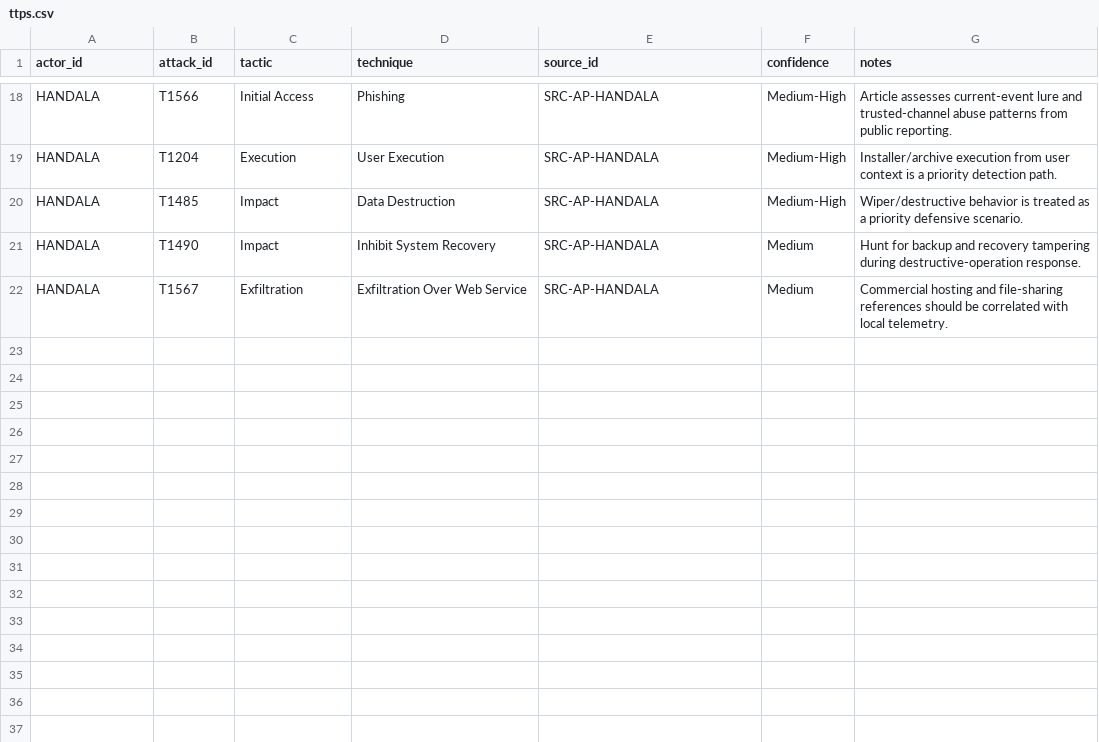
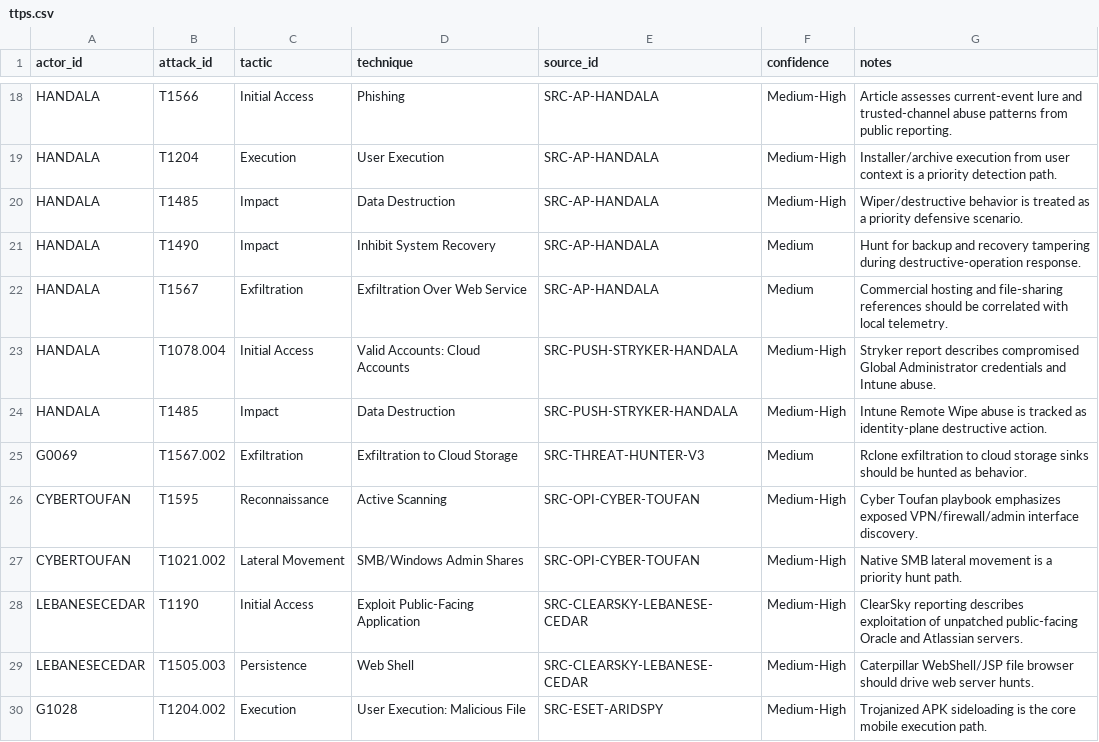
Before and after one commit to anpa1200/israel-government-threat-actors-cti, a CSV file: data/ttps.csv, drawn as a sheet; only a part is shown, gaps mark what is left out; the diff names each change by its address in the sheet, - before the commit and + after, or states it on an @@ line.

```diff
--- a/data/ttps.csv
+++ b/data/ttps.csv
+row 23: HANDALA | T1078.004 | Initial Access | Valid Accounts: Cloud Accounts | SRC-PUSH-STRYKER-HANDALA | Medium-High | Stryker report describes compromised Global Administrator credentials and Intune abuse.
+row 24: HANDALA | T1485 | Impact | Data Destruction | SRC-PUSH-STRYKER-HANDALA | Medium-High | Intune Remote Wipe abuse is tracked as identity-plane destructive action.
+row 25: G0069 | T1567.002 | Exfiltration | Exfiltration to Cloud Storage | SRC-THREAT-HUNTER-V3 | Medium | Rclone exfiltration to cloud storage sinks should be hunted as behavior.
+row 26: CYBERTOUFAN | T1595 | Reconnaissance | Active Scanning | SRC-OPI-CYBER-TOUFAN | Medium-High | Cyber Toufan playbook emphasizes exposed VPN/firewall/admin interface discovery.
+row 27: CYBERTOUFAN | T1021.002 | Lateral Movement | SMB/Windows Admin Shares | SRC-OPI-CYBER-TOUFAN | Medium-High | Native SMB lateral movement is a priority hunt path.
+row 28: LEBANESECEDAR | T1190 | Initial Access | Exploit Public-Facing Application | SRC-CLEARSKY-LEBANESE-CEDAR | Medium-High | ClearSky reporting describes exploitation of unpatched public-facing Oracle and Atlassian servers.
+row 29: LEBANESECEDAR | T1505.003 | Persistence | Web Shell | SRC-CLEARSKY-LEBANESE-CEDAR | Medium-High | Caterpillar WebShell/JSP file browser should drive web server hunts.
+row 30: G1028 | T1204.002 | Execution | User Execution: Malicious File | SRC-ESET-ARIDSPY | Medium-High | Trojanized APK sideloading is the core mobile execution path.
```
Also changed, not shown: data/ioc-references.csv, data/malware-references.csv, 15 other files.
